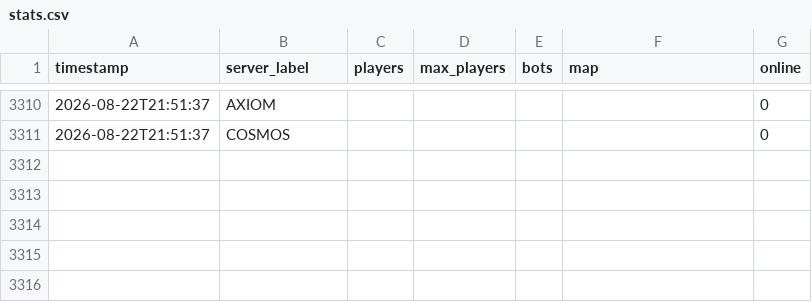
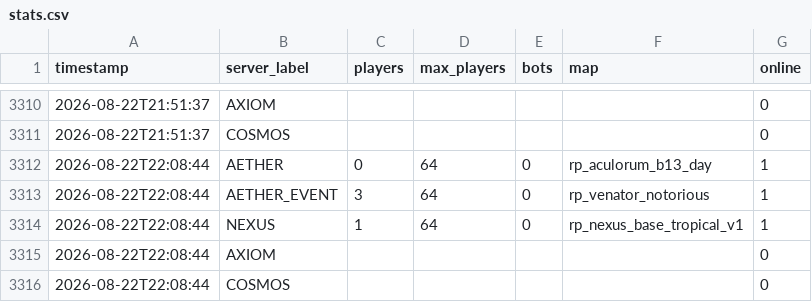
Before and after one commit to Fertouillle/gmod-monitor, a CSV file: stats.csv, drawn as a sheet; only a part is shown, gaps mark what is left out; the diff names each change by its address in the sheet, - before the commit and + after, or states it on an @@ line.

```diff
--- a/stats.csv
+++ b/stats.csv
+row 3312: 2026-08-22T22:08:44 | AETHER | 0 | 64 | 0 | rp_aculorum_b13_day | 1
+row 3313: 2026-08-22T22:08:44 | AETHER_EVENT | 3 | 64 | 0 | rp_venator_notorious | 1
+row 3314: 2026-08-22T22:08:44 | NEXUS | 1 | 64 | 0 | rp_nexus_base_tropical_v1 | 1
+row 3315: 2026-08-22T22:08:44 | AXIOM |  |  |  |  | 0
+row 3316: 2026-08-22T22:08:44 | COSMOS |  |  |  |  | 0
```
